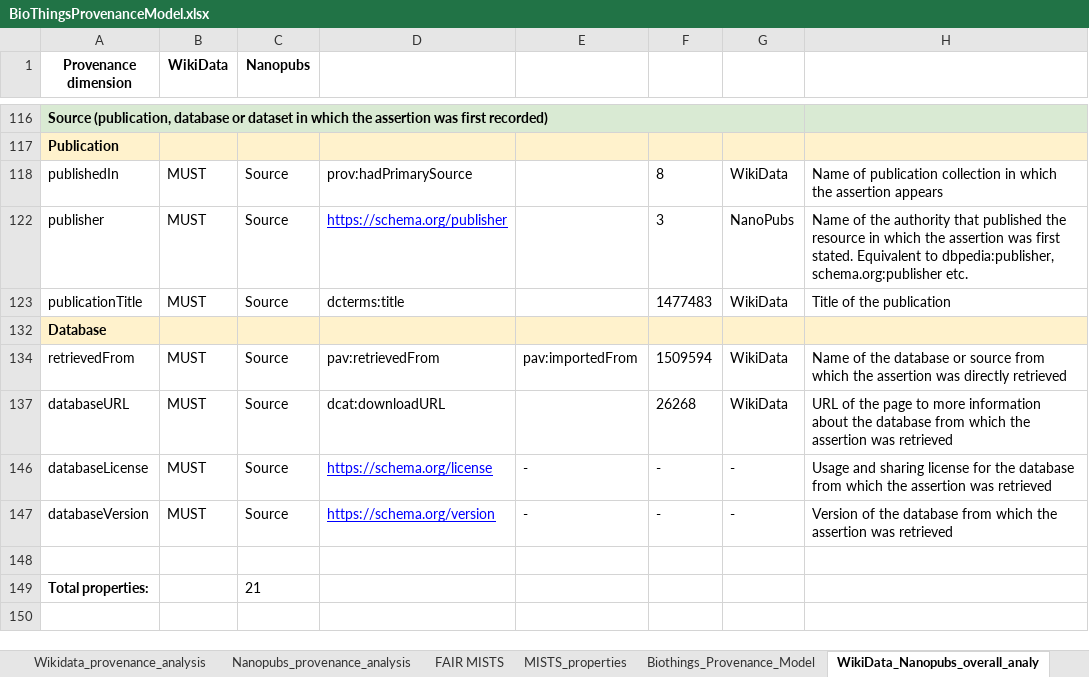
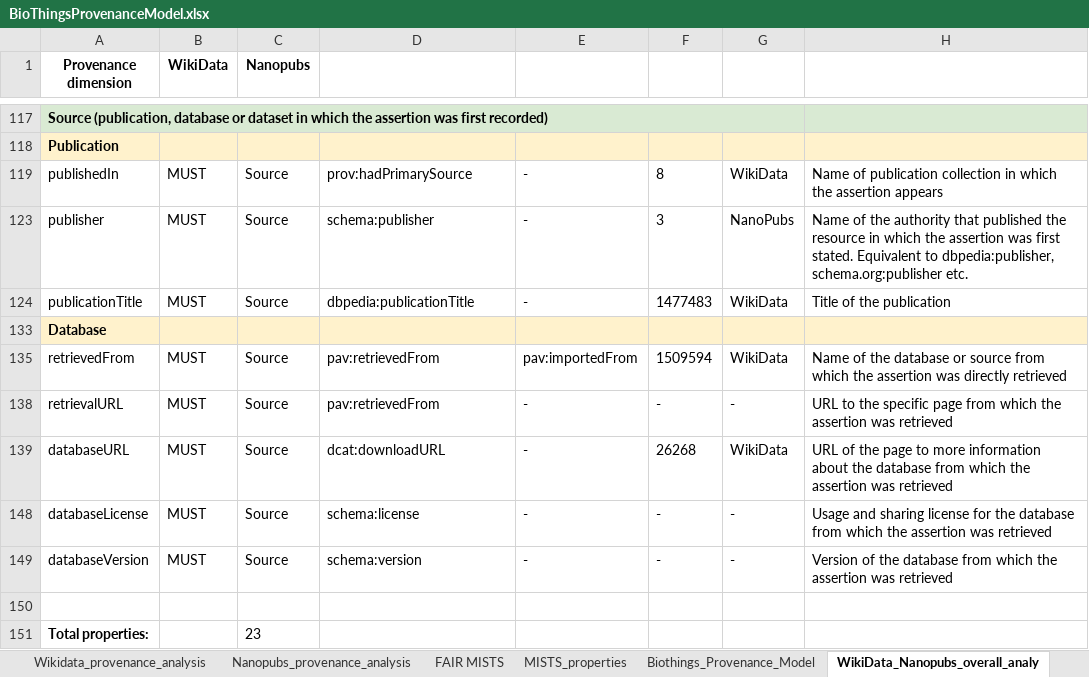
Before and after one commit to MaastrichtU-IDS/biothingsprovenancemodel, an Excel workbook: BioThingsProvenanceModel.xlsx, sheet WikiData_Nanopubs_overall_analy, drawn as a sheet; only a part is shown, gaps mark what is left out; values as stored, in another font and other column widths than the file's, no borders; charts and pictures and conditional formats not drawn; addresses are those after the commit; the diff covers the shown part only; the diff names each change by its address in the sheet, - before the commit and + after, or states it on an @@ line.

```diff
--- a/BioThingsProvenanceModel.xlsx (sheet WikiData_Nanopubs_overall_analy)
+++ b/BioThingsProvenanceModel.xlsx (sheet WikiData_Nanopubs_overall_analy)
-E119: (empty)
+E119: -
-D123: https://schema.org/publisher
+D123: schema:publisher
@@ D123 underline: on → off, text colour: #0000FF → black @@
-E123:E124: (empty)
+E123:E124: -
-D124: dcterms:title
+D124: dbpedia:publicationTitle
+row 138: retrievalURL | MUST | Source | pav:retrievedFrom | - | - | - | URL to the specific page from which the assertion was retrieved
-E139: (empty)
+E139: -
-D148: https://schema.org/license
+D148: schema:license
@@ D148:D149 underline: on → off, text colour: #0000FF → black @@
-D149: https://schema.org/version
+D149: schema:version
-C151 (Nanopubs): 21
+C151 (Nanopubs): 23
```
Also changed, not shown: 1 added row, 19 edited cells and cell formats elsewhere in this sheet, sheet Biothings_Provenance_Model, hidden cells, charts or pictures, 3 other files.
